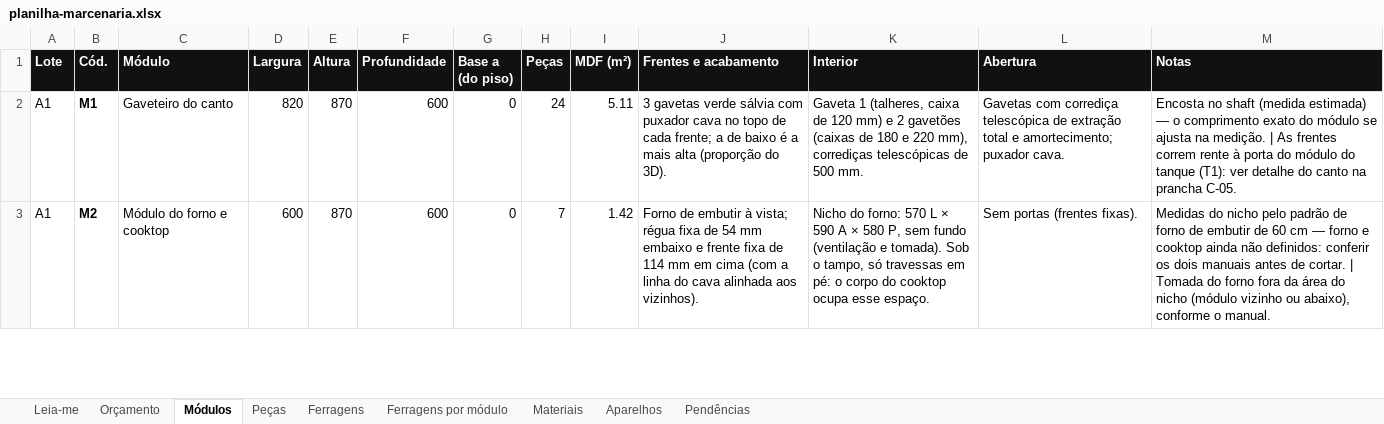
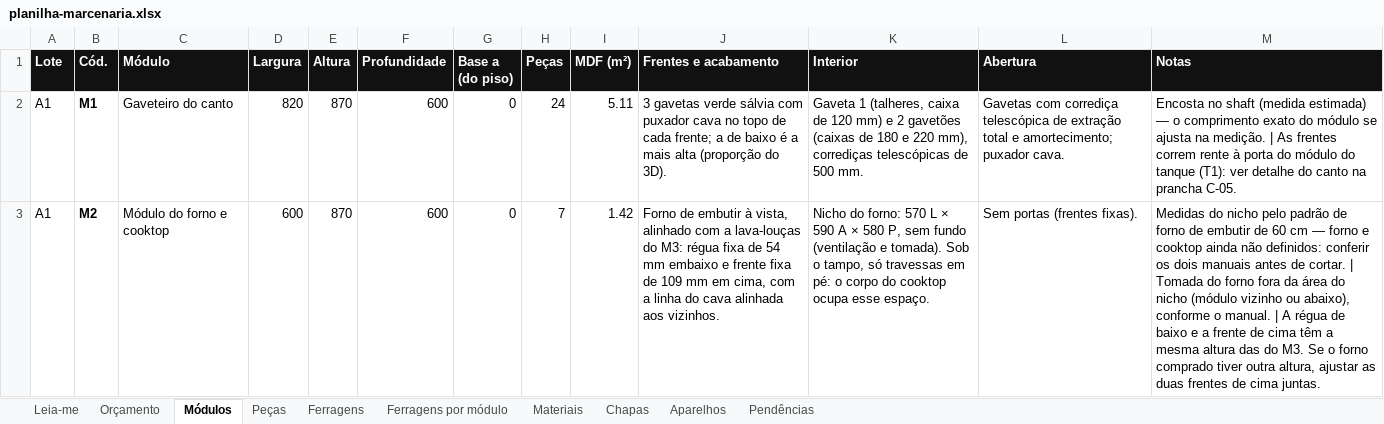
Before and after one commit to alantorres-bot/neo-admin, an Excel workbook: apartment-studio/docs/marcenaria/planilha-marcenaria.xlsx, sheet Módulos, drawn as a sheet; only a part is shown; values as stored, in another font and other column widths than the file's, no borders; the diff covers the shown part only; the diff names each change by its address in the sheet, - before the commit and + after, or states it on an @@ line.

```diff
--- a/apartment-studio/docs/marcenaria/planilha-marcenaria.xlsx (sheet Módulos)
+++ b/apartment-studio/docs/marcenaria/planilha-marcenaria.xlsx (sheet Módulos)
+sheet tab: Chapas
-J3 (Frentes e acabamento): …embutir à vista; régua fixa de 54 mm embaixo e frente fixa de 114 mm em cima (com a linha do cava alinhada aos vizinhos).
+J3 (Frentes e acabamento): …embutir à vista, alinhado com a lava-louças do M3: régua fixa de 54 mm embaixo e frente fixa de 109 mm em cima, com a linha do cava alinhada aos vizinhos.
-M3 (Notas): …o manual.
+M3 (Notas): …o manual. | A régua de baixo e a frente de cima têm a mesma altura das do M3. Se o forno comprado tiver outra altura, ajustar as duas frentes de cima juntas.
```
Also changed, not shown: 6 edited cells elsewhere in this sheet, sheet Peças, sheet Ferragens, sheet Ferragens por módulo, sheet Materiais, sheet Aparelhos, sheet Leia-me, 16 other files.
